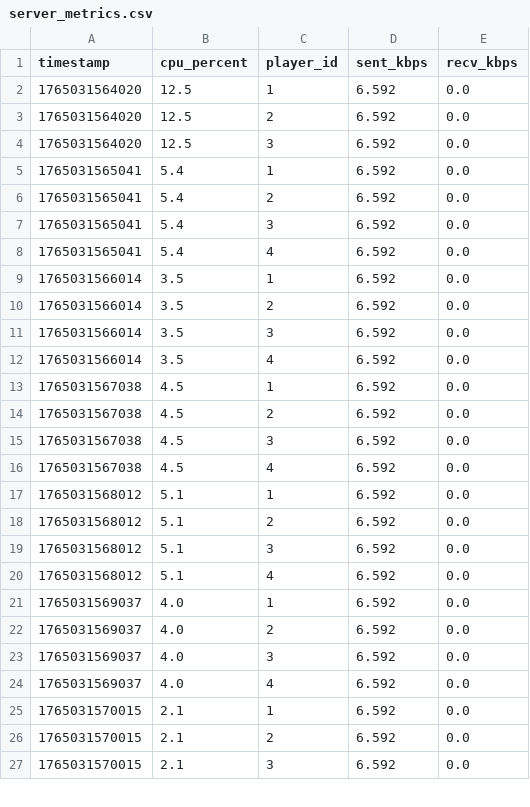
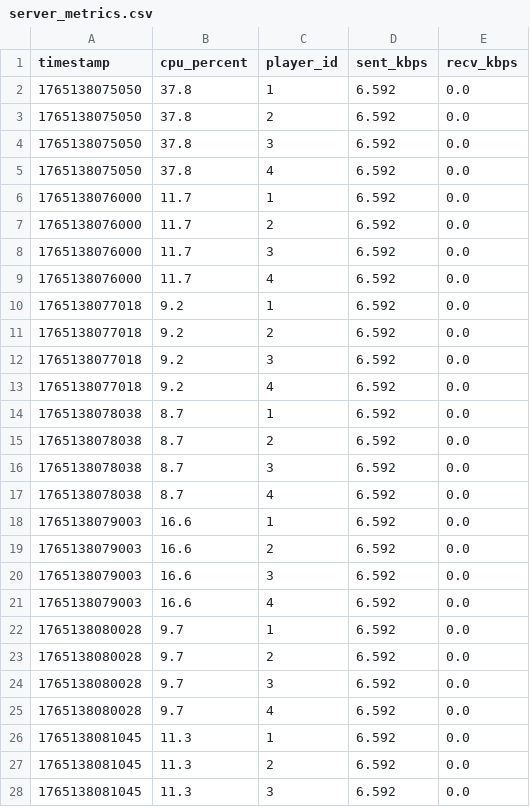
Before and after one commit to ahmed-khaled04/Sync-Clash, a CSV file: server_metrics.csv, drawn as a sheet; only a part is shown; the diff covers the shown part only.

```diff
--- a/server_metrics.csv
+++ b/server_metrics.csv
@@ -1,27 +1,28 @@
 timestamp,cpu_percent,player_id,sent_kbps,recv_kbps
-1765031564020,12.5,1,6.592,0.0
-1765031564020,12.5,2,6.592,0.0
-1765031564020,12.5,3,6.592,0.0
-1765031565041,5.4,1,6.592,0.0
-1765031565041,5.4,2,6.592,0.0
-1765031565041,5.4,3,6.592,0.0
-1765031565041,5.4,4,6.592,0.0
-1765031566014,3.5,1,6.592,0.0
-1765031566014,3.5,2,6.592,0.0
-1765031566014,3.5,3,6.592,0.0
-1765031566014,3.5,4,6.592,0.0
-1765031567038,4.5,1,6.592,0.0
-1765031567038,4.5,2,6.592,0.0
-1765031567038,4.5,3,6.592,0.0
-1765031567038,4.5,4,6.592,0.0
-1765031568012,5.1,1,6.592,0.0
-1765031568012,5.1,2,6.592,0.0
-1765031568012,5.1,3,6.592,0.0
-1765031568012,5.1,4,6.592,0.0
-1765031569037,4.0,1,6.592,0.0
-1765031569037,4.0,2,6.592,0.0
-1765031569037,4.0,3,6.592,0.0
-1765031569037,4.0,4,6.592,0.0
-1765031570015,2.1,1,6.592,0.0
-1765031570015,2.1,2,6.592,0.0
-1765031570015,2.1,3,6.592,0.0
+1765138075050,37.8,1,6.592,0.0
+1765138075050,37.8,2,6.592,0.0
+1765138075050,37.8,3,6.592,0.0
+1765138075050,37.8,4,6.592,0.0
+1765138076000,11.7,1,6.592,0.0
+1765138076000,11.7,2,6.592,0.0
+1765138076000,11.7,3,6.592,0.0
+1765138076000,11.7,4,6.592,0.0
+1765138077018,9.2,1,6.592,0.0
+1765138077018,9.2,2,6.592,0.0
+1765138077018,9.2,3,6.592,0.0
+1765138077018,9.2,4,6.592,0.0
+1765138078038,8.7,1,6.592,0.0
+1765138078038,8.7,2,6.592,0.0
+1765138078038,8.7,3,6.592,0.0
+1765138078038,8.7,4,6.592,0.0
+1765138079003,16.6,1,6.592,0.0
+1765138079003,16.6,2,6.592,0.0
+1765138079003,16.6,3,6.592,0.0
+1765138079003,16.6,4,6.592,0.0
+1765138080028,9.7,1,6.592,0.0
+1765138080028,9.7,2,6.592,0.0
+1765138080028,9.7,3,6.592,0.0
+1765138080028,9.7,4,6.592,0.0
+1765138081045,11.3,1,6.592,0.0
+1765138081045,11.3,2,6.592,0.0
+1765138081045,11.3,3,6.592,0.0
```
Also changed, not shown: 1 added row, 1 removed row and 72 edited cells elsewhere in this file, 6 other files.
